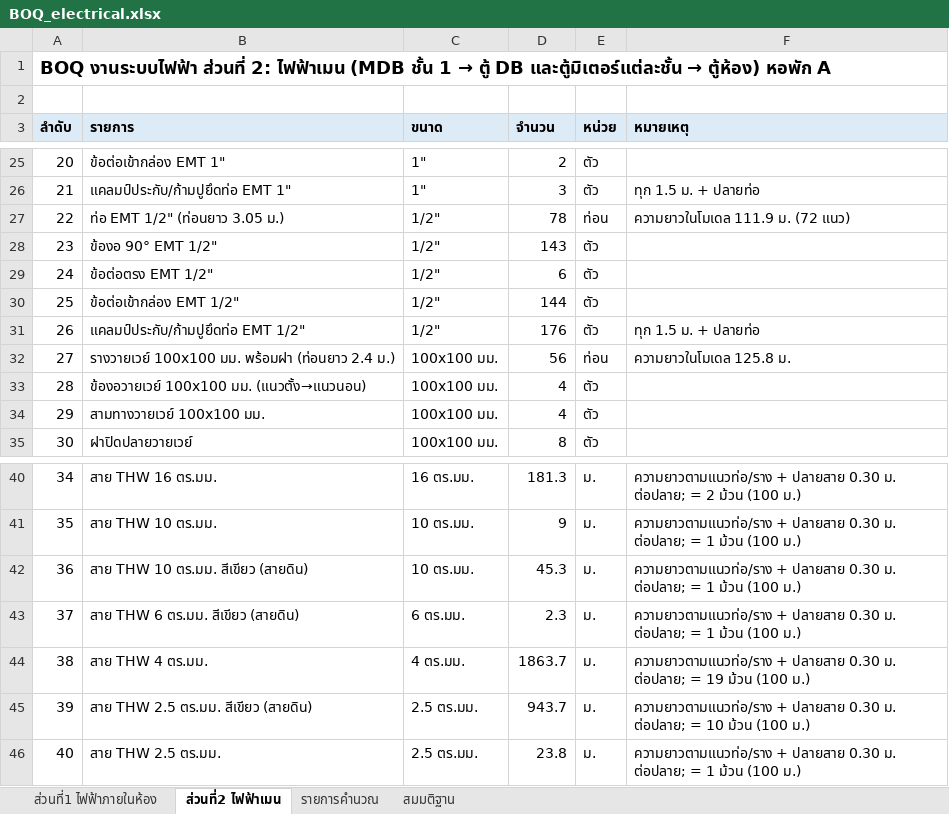
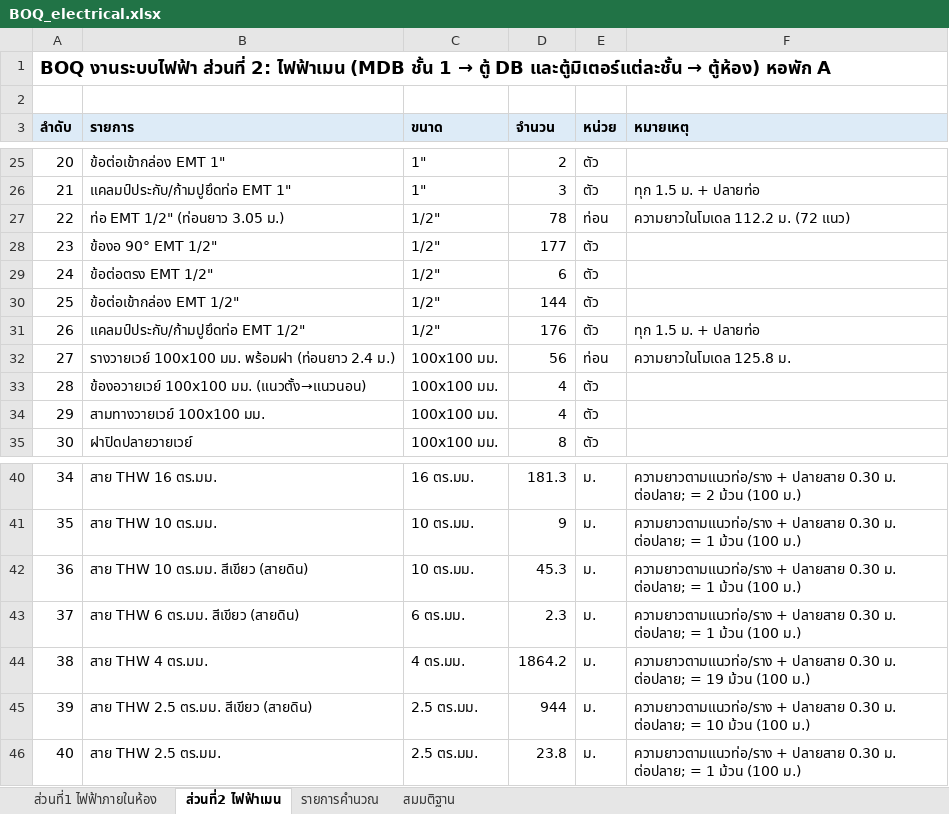
Before and after one commit to WIWATTRAI/LITTLEFARM, an Excel workbook: dorm-bim/boq/BOQ_electrical.xlsx, sheet ส่วนที่2 ไฟฟ้าเมน, drawn as a sheet; only a part is shown, gaps mark what is left out; values as stored, in another font and other column widths than the file's, no borders; the diff names each change by its address in the sheet, - before the commit and + after, or states it on an @@ line.

```diff
--- a/dorm-bim/boq/BOQ_electrical.xlsx (sheet ส่วนที่2 ไฟฟ้าเมน)
+++ b/dorm-bim/boq/BOQ_electrical.xlsx (sheet ส่วนที่2 ไฟฟ้าเมน)
-F27 (หมายเหตุ): ความยาวในโมเดล 111.9 ม. (72 แนว)
+F27 (หมายเหตุ): ความยาวในโมเดล 112.2 ม. (72 แนว)
-D28 (จำนวน): 143
+D28 (จำนวน): 177
-D44 (จำนวน): 1863.7
+D44 (จำนวน): 1864.2
-D45 (จำนวน): 943.7
+D45 (จำนวน): 944
```
Also changed, not shown: sheet สมมติฐาน, dorm-bim/boq/PRICE_electrical.xlsx, 4 other files.
